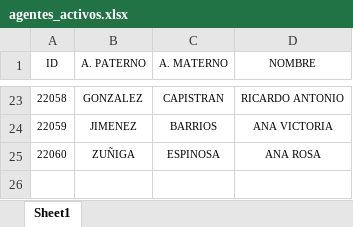
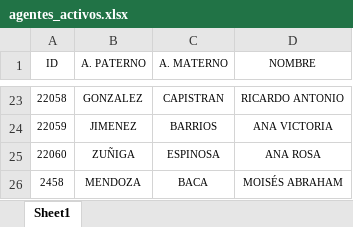
Before and after one commit to ndm-development/Ascendra.AgentsNetCore, an Excel workbook: data/input/agentes_activos.xlsx, sheet Sheet1, drawn as a sheet; only a part is shown, gaps mark what is left out; values as stored, in another font and other column widths than the file's, no borders; the diff names each change by its address in the sheet, - before the commit and + after, or states it on an @@ line.

```diff
--- a/data/input/agentes_activos.xlsx (sheet Sheet1)
+++ b/data/input/agentes_activos.xlsx (sheet Sheet1)
+row 26: 2458 | MENDOZA | BACA | MOISÉS ABRAHAM
```
Also changed, not shown: 1 other file.
